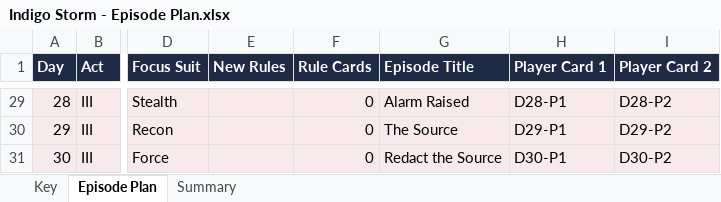
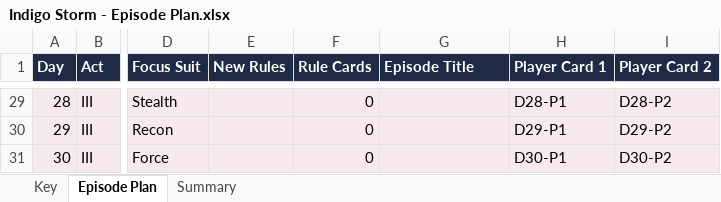
Before and after one commit to chrisculy/indigostorm, an Excel workbook: Indigo Storm - Episode Plan.xlsx, sheet Episode Plan, drawn as a sheet; only a part is shown, gaps mark what is left out; values as stored, in another font and other column widths than the file's, no borders; the diff covers the shown part only; the diff names each change by its address in the sheet, - before the commit and + after, or states it on an @@ line.

```diff
--- a/Indigo Storm - Episode Plan.xlsx (sheet Episode Plan)
+++ b/Indigo Storm - Episode Plan.xlsx (sheet Episode Plan)
-G29 (Episode Title): Alarm Raised
+G29 (Episode Title): (empty)
-G30 (Episode Title): The Source
+G30 (Episode Title): (empty)
-G31 (Episode Title): Redact the Source
+G31 (Episode Title): (empty)
```
Also changed, not shown: 27 edited cells elsewhere in this sheet, sheet Key, 4 other files.
